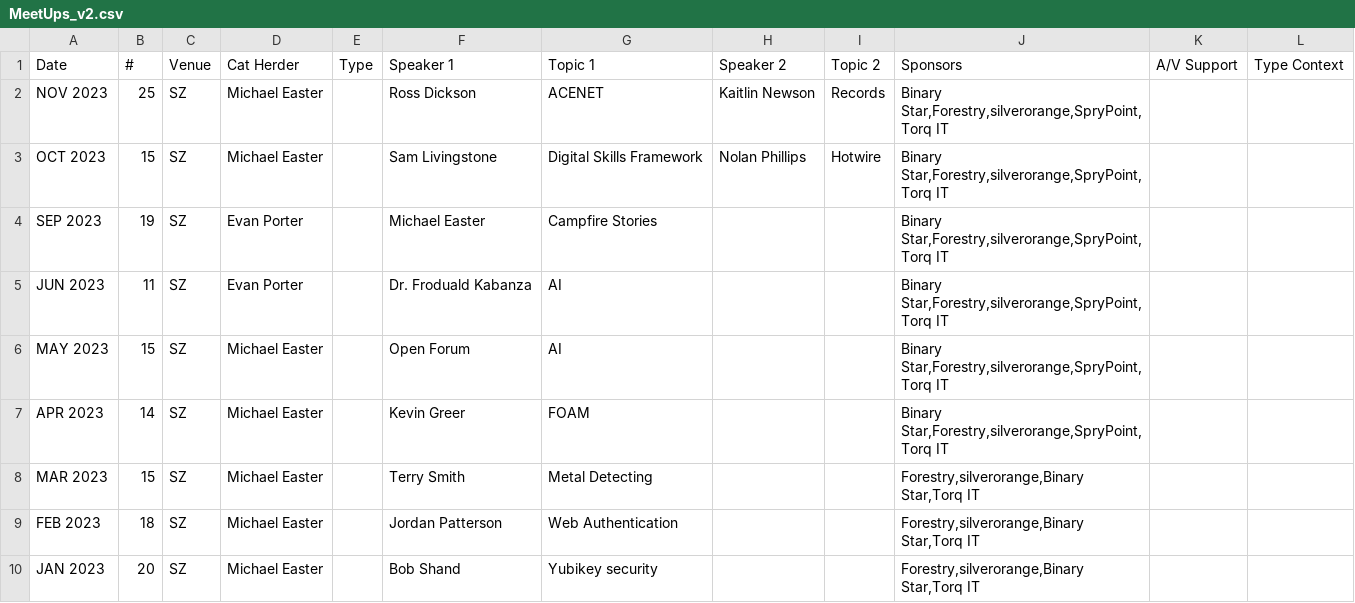
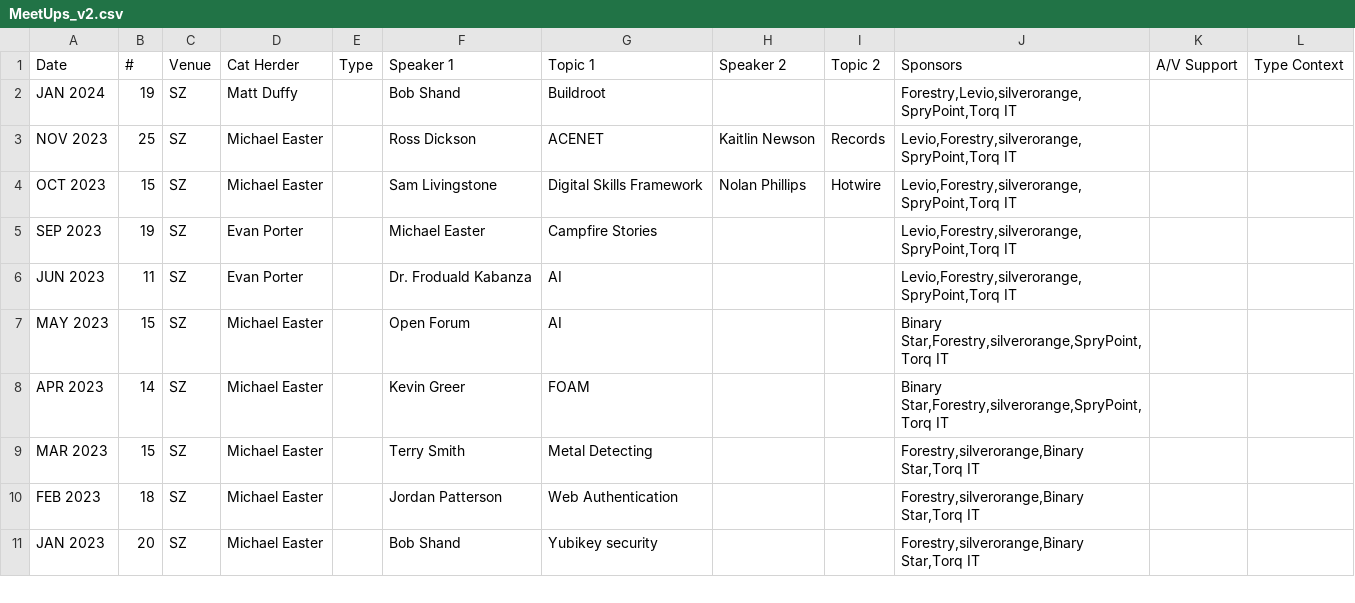
Before and after one commit to peidevs/Event_Resources, a CSV file: MeetUps_v2.csv, drawn as a sheet; only a part is shown.

Commit message:
incremental update Fri 12 Jan 2024 06:38:10 AST

```diff
--- a/MeetUps_v2.csv
+++ b/MeetUps_v2.csv
@@ -1,6 +1,7 @@
 Date,#,Venue,Cat Herder,Type,Speaker 1, Topic 1,Speaker 2, Topic 2,Sponsors,A/V Support,Type Context
-NOV 2023,25,SZ,Michael Easter,,Ross Dickson,ACENET,Kaitlin Newson,Records,"Binary Star,Forestry,silverorange,SpryPoint,Torq IT","",""
-OCT 2023,15,SZ,Michael Easter,,Sam Livingstone,Digital Skills Framework,Nolan Phillips,Hotwire,"Binary Star,Forestry,silverorange,SpryPoint,Torq IT","",""
-SEP 2023,19,SZ,Evan Porter,,Michael Easter,Campfire Stories,,,"Binary Star,Forestry,silverorange,SpryPoint,Torq IT","",""
-JUN 2023,11,SZ,Evan Porter,,Dr. Froduald Kabanza,AI,,,"Binary Star,Forestry,silverorange,SpryPoint,Torq IT","",""
+JAN 2024,19,SZ,Matt Duffy,,Bob Shand,Buildroot,,,"Forestry,Levio,silverorange,SpryPoint,Torq IT","",""
+NOV 2023,25,SZ,Michael Easter,,Ross Dickson,ACENET,Kaitlin Newson,Records,"Levio,Forestry,silverorange,SpryPoint,Torq IT","",""
+OCT 2023,15,SZ,Michael Easter,,Sam Livingstone,Digital Skills Framework,Nolan Phillips,Hotwire,"Levio,Forestry,silverorange,SpryPoint,Torq IT","",""
+SEP 2023,19,SZ,Evan Porter,,Michael Easter,Campfire Stories,,,"Levio,Forestry,silverorange,SpryPoint,Torq IT","",""
+JUN 2023,11,SZ,Evan Porter,,Dr. Froduald Kabanza,AI,,,"Levio,Forestry,silverorange,SpryPoint,Torq IT","",""
 MAY 2023,15,SZ,Michael Easter,,Open Forum,AI,,,"Binary Star,Forestry,silverorange,SpryPoint,Torq IT","",""
```
